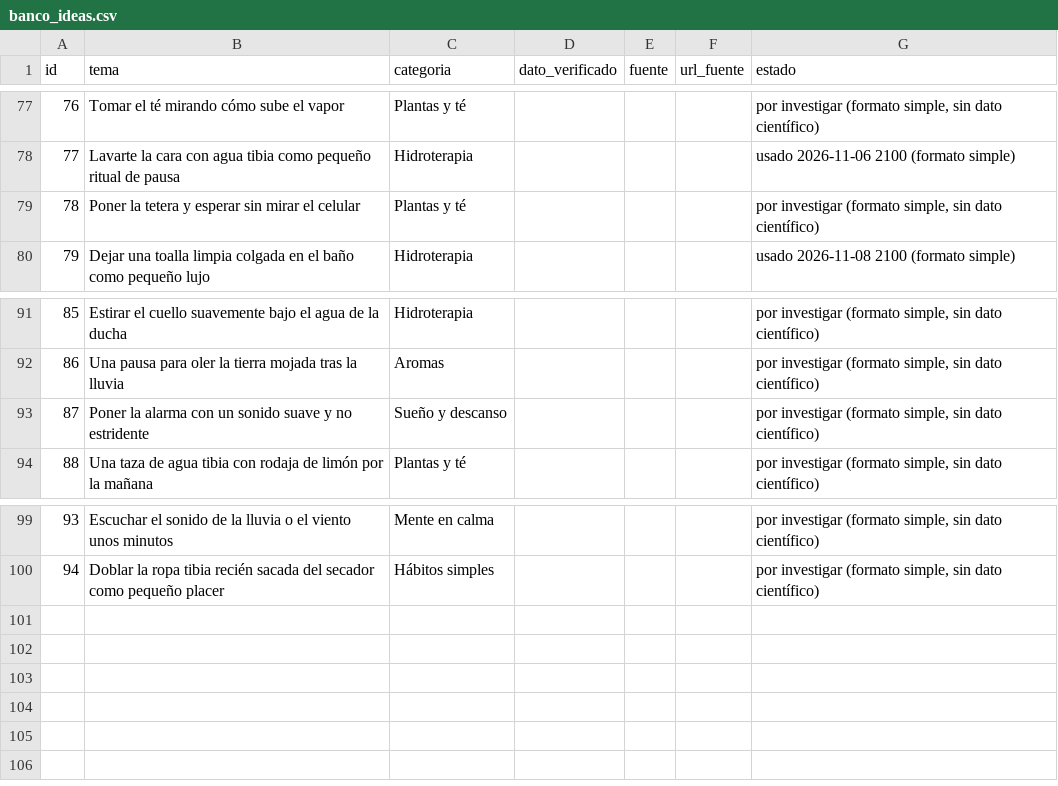
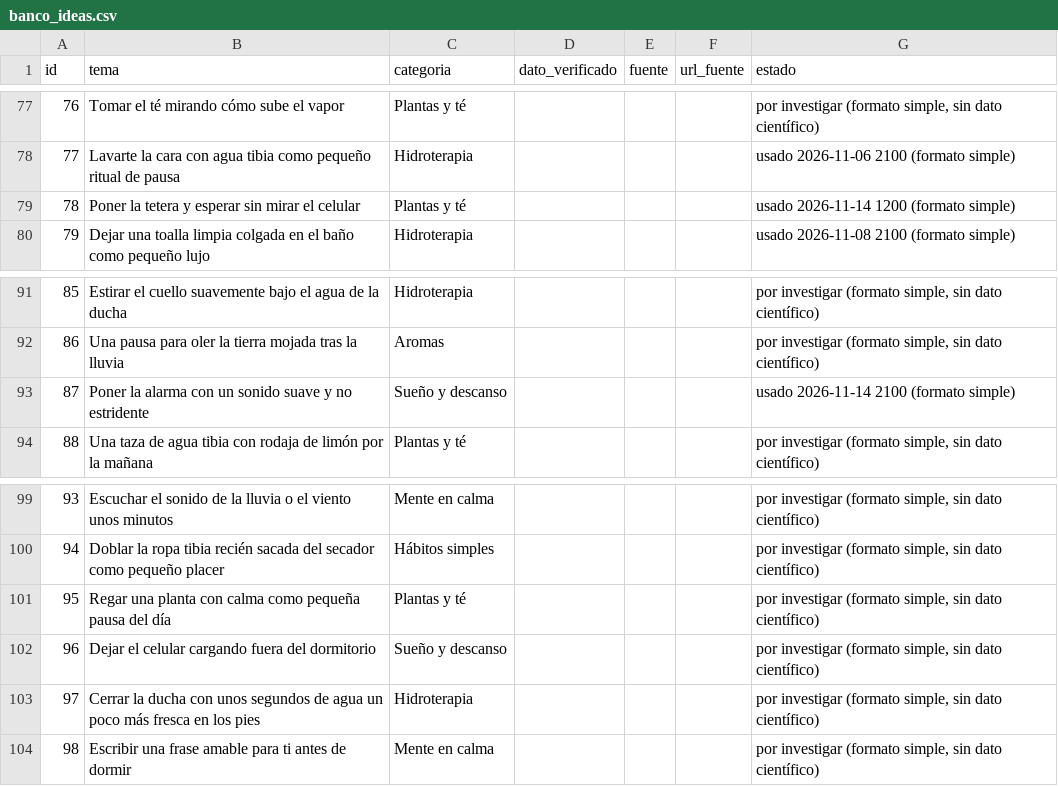
Before and after one commit to p1np0n/opa-posts, a CSV file: sose/db/banco_ideas.csv, drawn as a sheet; only a part is shown, gaps mark what is left out.

```diff
--- a/sose/db/banco_ideas.csv
+++ b/sose/db/banco_ideas.csv
@@ -78,3 +78,3 @@
 77,Lavarte la cara con agua tibia como pequeño ritual de pausa,Hidroterapia,,,,usado 2026-11-06 2100 (formato simple)
-78,Poner la tetera y esperar sin mirar el celular,Plantas y té,,,,"por investigar (formato simple, sin dato científico)"
+78,Poner la tetera y esperar sin mirar el celular,Plantas y té,,,,usado 2026-11-14 1200 (formato simple)
 79,Dejar una toalla limpia colgada en el baño como pequeño lujo,Hidroterapia,,,,usado 2026-11-08 2100 (formato simple)
@@ -92,3 +92,3 @@
 86,Una pausa para oler la tierra mojada tras la lluvia,Aromas,,,,"por investigar (formato simple, sin dato científico)"
-87,Poner la alarma con un sonido suave y no estridente,Sueño y descanso,,,,"por investigar (formato simple, sin dato científico)"
+87,Poner la alarma con un sonido suave y no estridente,Sueño y descanso,,,,usado 2026-11-14 2100 (formato simple)
 88,Una taza de agua tibia con rodaja de limón por la mañana,Plantas y té,,,,"por investigar (formato simple, sin dato científico)"
@@ -100 +100,5 @@
 94,Doblar la ropa tibia recién sacada del secador como pequeño placer,Hábitos simples,,,,"por investigar (formato simple, sin dato científico)"
+95,Regar una planta con calma como pequeña pausa del día,Plantas y té,,,,"por investigar (formato simple, sin dato científico)"
+96,Dejar el celular cargando fuera del dormitorio,Sueño y descanso,,,,"por investigar (formato simple, sin dato científico)"
+97,Cerrar la ducha con unos segundos de agua un poco más fresca en los pies,Hidroterapia,,,,"por investigar (formato simple, sin dato científico)"
+98,Escribir una frase amable para ti antes de dormir,Mente en calma,,,,"por investigar (formato simple, sin dato científico)"
```
Also changed, not shown: sose/db/publicaciones.csv, 8 other files.
